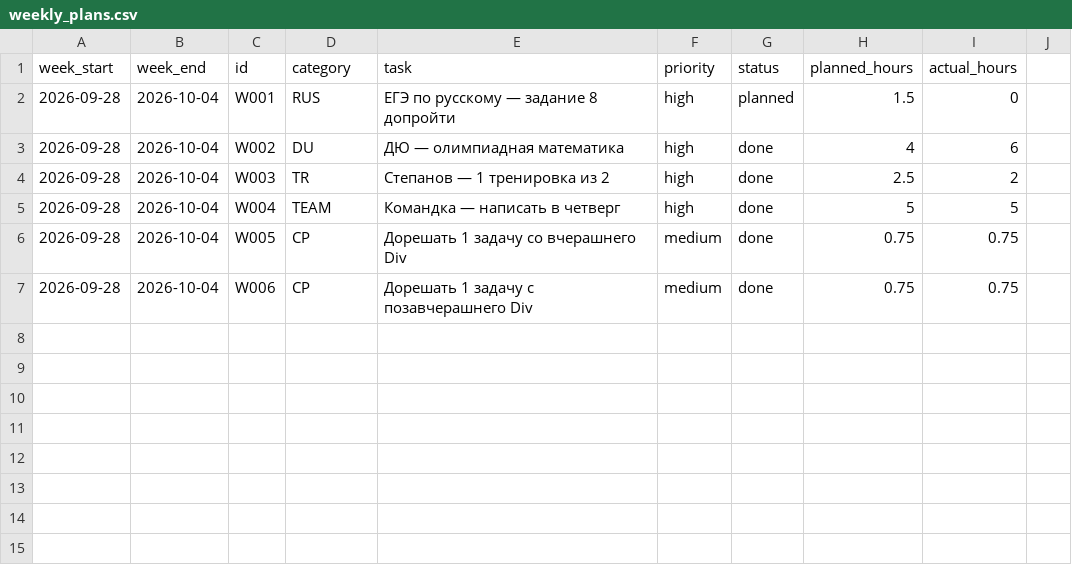
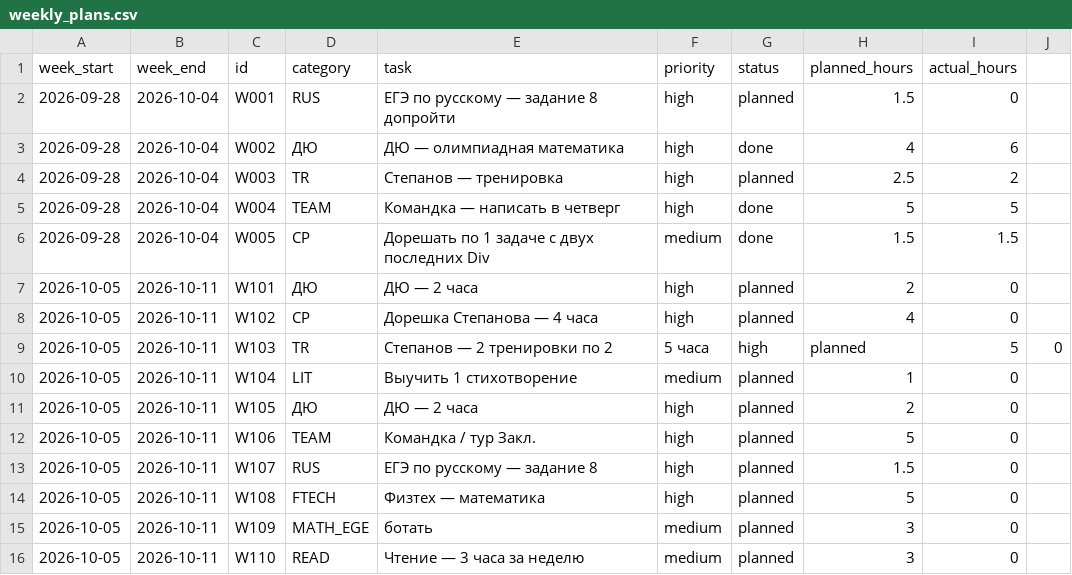
Before and after one commit to ponponin/dashboard, a CSV file: archive/28.09/data/weekly_plans.csv, drawn as a sheet.

Commit message:
Исправить планы и категории ДЮ

```diff
--- a/archive/28.09/data/weekly_plans.csv
+++ b/archive/28.09/data/weekly_plans.csv
@@ -2,6 +2,15 @@ week_start,week_end,id,category,task,priority,status,planned_hours,actual_hours
 2026-09-28,2026-10-04,W001,RUS,ЕГЭ по русскому — задание 8 допройти,high,planned,1.5,0
-2026-09-28,2026-10-04,W002,DU,ДЮ — олимпиадная математика,high,done,4,6
-2026-09-28,2026-10-04,W003,TR,Степанов — 1 тренировка из 2,high,done,2.5,2
+2026-09-28,2026-10-04,W002,ДЮ,ДЮ — олимпиадная математика,high,done,4,6
+2026-09-28,2026-10-04,W003,TR,Степанов — тренировка,high,planned,2.5,2
 2026-09-28,2026-10-04,W004,TEAM,Командка — написать в четверг,high,done,5,5
-2026-09-28,2026-10-04,W005,CP,Дорешать 1 задачу со вчерашнего Div,medium,done,0.75,0.75
-2026-09-28,2026-10-04,W006,CP,Дорешать 1 задачу с позавчерашнего Div,medium,done,0.75,0.75
+2026-09-28,2026-10-04,W005,CP,Дорешать по 1 задаче с двух последних Div,medium,done,1.5,1.5
+2026-10-05,2026-10-11,W101,ДЮ,ДЮ — 2 часа,high,planned,2,0
+2026-10-05,2026-10-11,W102,CP,Дорешка Степанова — 4 часа,high,planned,4,0
+2026-10-05,2026-10-11,W103,TR,Степанов — 2 тренировки по 2,5 часа,high,planned,5,0
+2026-10-05,2026-10-11,W104,LIT,Выучить 1 стихотворение,medium,planned,1,0
+2026-10-05,2026-10-11,W105,ДЮ,ДЮ — 2 часа,high,planned,2,0
+2026-10-05,2026-10-11,W106,TEAM,Командка / тур Закл.,high,planned,5,0
+2026-10-05,2026-10-11,W107,RUS,ЕГЭ по русскому — задание 8,high,planned,1.5,0
+2026-10-05,2026-10-11,W108,FTECH,Физтех — математика,high,planned,5,0
+2026-10-05,2026-10-11,W109,MATH_EGE,ботать,medium,planned,3,0
+2026-10-05,2026-10-11,W110,READ,Чтение — 3 часа за неделю,medium,planned,3,0
```
